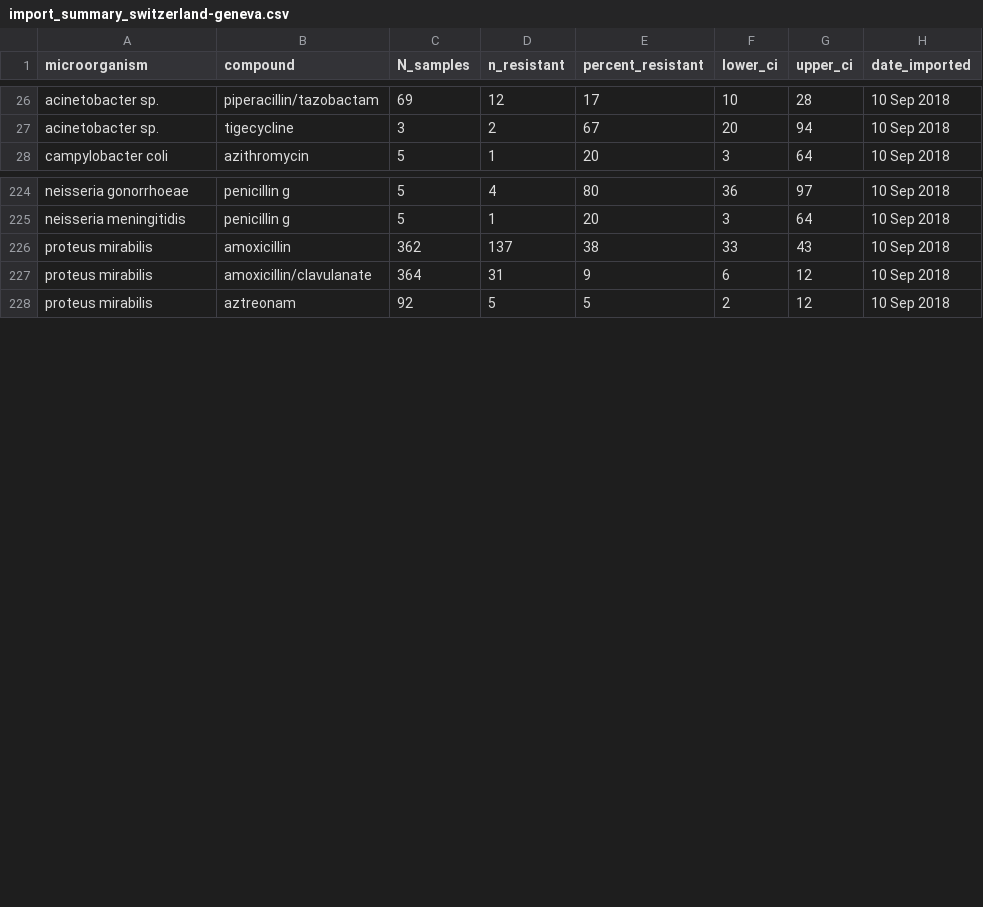
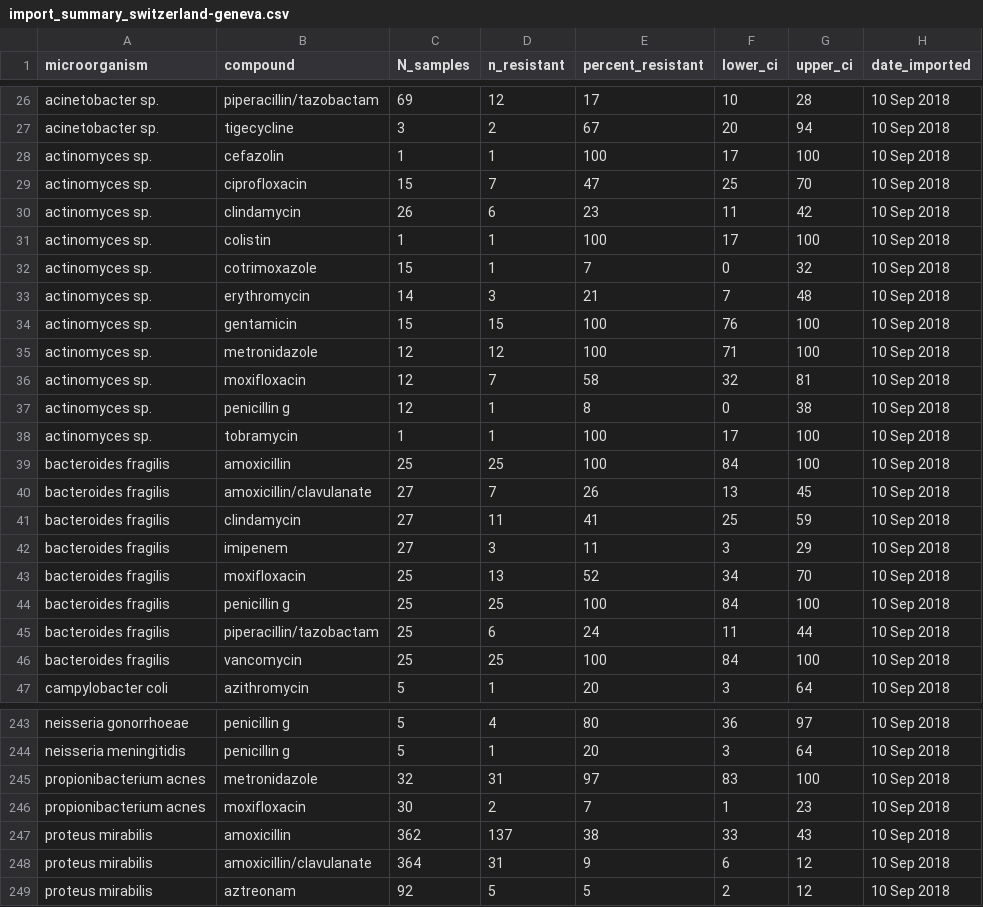
Before and after one commit to infect-org/api, a CSV file: temp/import_summary_switzerland-geneva.csv, drawn as a sheet; only a part is shown, gaps mark what is left out.

```diff
--- a/temp/import_summary_switzerland-geneva.csv
+++ b/temp/import_summary_switzerland-geneva.csv
@@ -27,2 +27,21 @@ microorganism,compound,N_samples,n_resistant,percent_resistant,lower_ci,upper_ci
 "acinetobacter sp.","tigecycline",3,2,67,20,94,"10 Sep 2018"
+"actinomyces sp.","cefazolin",1,1,100,17,100,"10 Sep 2018"
+"actinomyces sp.","ciprofloxacin",15,7,47,25,70,"10 Sep 2018"
+"actinomyces sp.","clindamycin",26,6,23,11,42,"10 Sep 2018"
+"actinomyces sp.","colistin",1,1,100,17,100,"10 Sep 2018"
+"actinomyces sp.","cotrimoxazole",15,1,7,0,32,"10 Sep 2018"
+"actinomyces sp.","erythromycin",14,3,21,7,48,"10 Sep 2018"
+"actinomyces sp.","gentamicin",15,15,100,76,100,"10 Sep 2018"
+"actinomyces sp.","metronidazole",12,12,100,71,100,"10 Sep 2018"
+"actinomyces sp.","moxifloxacin",12,7,58,32,81,"10 Sep 2018"
+"actinomyces sp.","penicillin g",12,1,8,0,38,"10 Sep 2018"
+"actinomyces sp.","tobramycin",1,1,100,17,100,"10 Sep 2018"
+"bacteroides fragilis","amoxicillin",25,25,100,84,100,"10 Sep 2018"
+"bacteroides fragilis","amoxicillin/clavulanate",27,7,26,13,45,"10 Sep 2018"
+"bacteroides fragilis","clindamycin",27,11,41,25,59,"10 Sep 2018"
+"bacteroides fragilis","imipenem",27,3,11,3,29,"10 Sep 2018"
+"bacteroides fragilis","moxifloxacin",25,13,52,34,70,"10 Sep 2018"
+"bacteroides fragilis","penicillin g",25,25,100,84,100,"10 Sep 2018"
+"bacteroides fragilis","piperacillin/tazobactam",25,6,24,11,44,"10 Sep 2018"
+"bacteroides fragilis","vancomycin",25,25,100,84,100,"10 Sep 2018"
 "campylobacter coli","azithromycin",5,1,20,3,64,"10 Sep 2018"
@@ -225,2 +244,4 @@ microorganism,compound,N_samples,n_resistant,percent_resistant,lower_ci,upper_ci
 "neisseria meningitidis","penicillin g",5,1,20,3,64,"10 Sep 2018"
+"propionibacterium acnes","metronidazole",32,31,97,83,100,"10 Sep 2018"
+"propionibacterium acnes","moxifloxacin",30,2,7,1,23,"10 Sep 2018"
 "proteus mirabilis","amoxicillin",362,137,38,33,43,"10 Sep 2018"
```
Also changed, not shown: temp/import_summary_all.csv, temp/import_summary_switzerland-central-west.csv, 8 other files.
